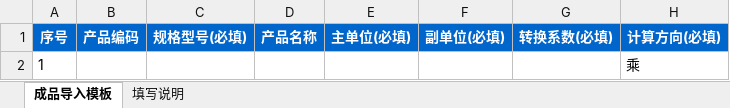
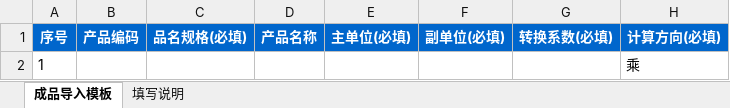
Before and after one commit to huzhiyuhuzhiyu/api-doc-lookup, an Excel workbook: public/static/成品导入模板.xlsx, sheet 成品导入模板, drawn as a sheet; only a part is shown; values as stored, in another font and other column widths than the file's, no borders; the diff names each change by its address in the sheet, - before the commit and + after, or states it on an @@ line.

```diff
--- a/public/static/成品导入模板.xlsx (sheet 成品导入模板)
+++ b/public/static/成品导入模板.xlsx (sheet 成品导入模板)
-C1: 规格型号(必填)
+C1: 品名规格(必填)
```
Also changed, not shown: 15 other files.
